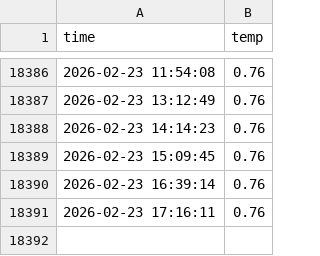
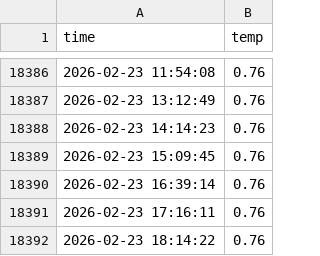
Before and after one commit to sundaah/seoul_weather_5m, a CSV file: seoul_weather.csv, drawn as a sheet; only a part is shown, gaps mark what is left out; the diff names each change by its address in the sheet, - before the commit and + after, or states it on an @@ line.

```diff
--- a/seoul_weather.csv
+++ b/seoul_weather.csv
+row 18392: 2026-02-23 18:14:22 | 0.76
```
